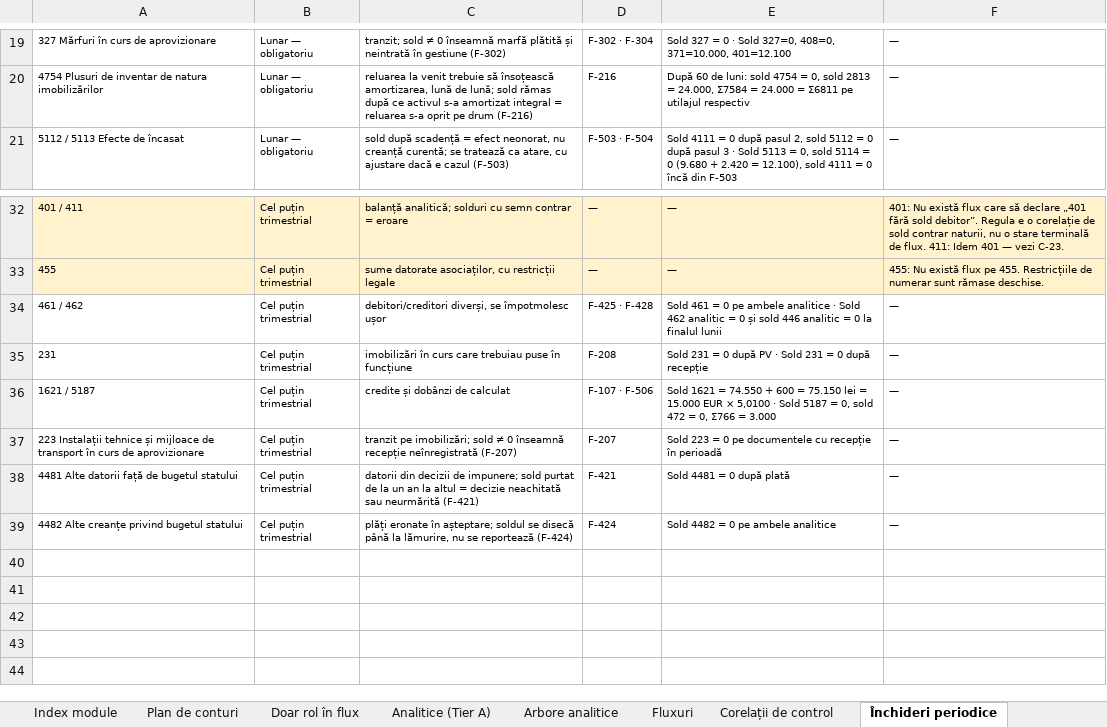
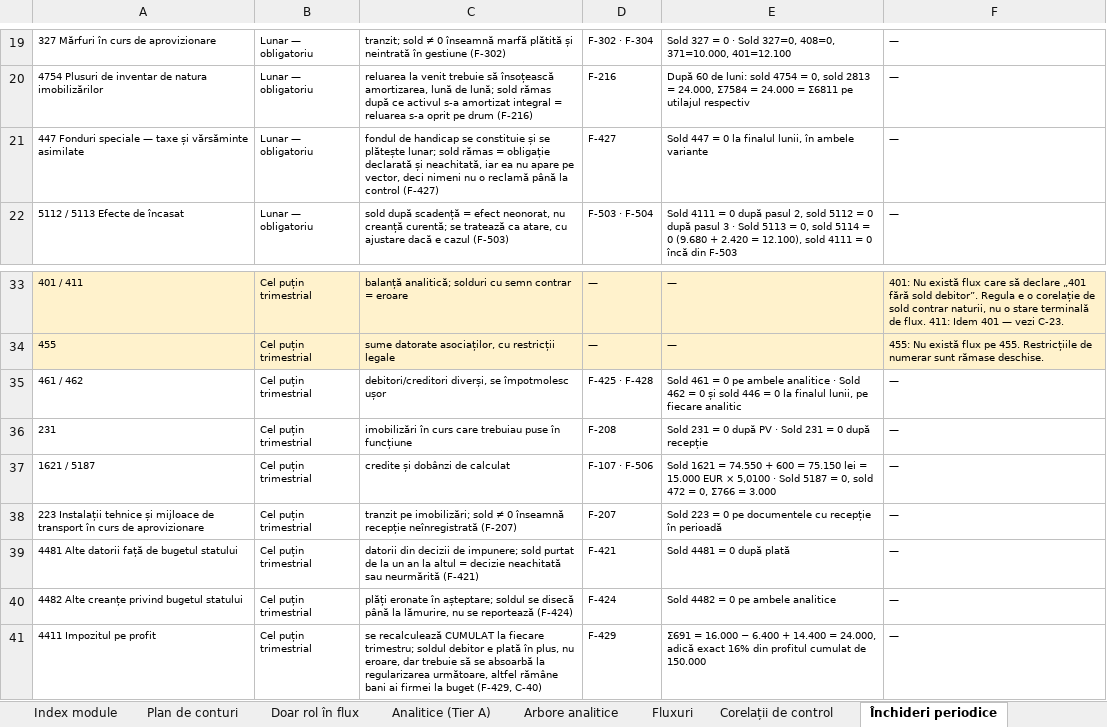
Before and after one commit to lucapaguroidea-ops/9LIFE_CURSCONTA, an Excel workbook: dist/Plan_de_conturi_ROL_Analitice_Fluxuri_SAGA.xlsx, sheet Închideri periodice, drawn as a sheet; only a part is shown, gaps mark what is left out; values as stored, in another font and other column widths than the file's, no borders; addresses are those after the commit; the diff names each change by its address in the sheet, - before the commit and + after, or states it on an @@ line.

```diff
--- a/dist/Plan_de_conturi_ROL_Analitice_Fluxuri_SAGA.xlsx (sheet Închideri periodice)
+++ b/dist/Plan_de_conturi_ROL_Analitice_Fluxuri_SAGA.xlsx (sheet Închideri periodice)
+row 21: 447 Fonduri speciale — taxe și vărsăminte asimilate | Lunar — obligatoriu | fondul de handicap se constituie și se plătește lunar; sold rămas = obligație declarată și neachitată, iar ea nu apare pe vector, deci nimeni nu o reclamă până la control (F-427) | F-427 | Sold 447 = 0 la finalul lunii, în ambele variante | —
-E35: …Sold 462 analitic = 0 și sold 446 analitic = 0 la finalul lunii
+E35: …Sold 462 = 0 și sold 446 = 0 la finalul lunii, pe fiecare analitic
+row 41: 4411 Impozitul pe profit | Cel puțin trimestrial | se recalculează CUMULAT la fiecare trimestru; soldul debitor e plată în plus, nu eroare, dar trebuie să se absoarbă la regularizarea următoare, altfel rămâne bani ai firmei la buget (F-429, C-40) | F-429 | Σ691 = 16.000 − 6.400 + 14.400 = 24.000, adică exact 16% din profitul cumulat de 150.000 | —
```
Also changed, not shown: sheet Corelații de control, sheet Index module, sheet Fluxuri, dist/Module_Declarative_Fluxuri.xlsx, dist/pachet/1-plan-de-conturi.xlsx, 18 other files.
